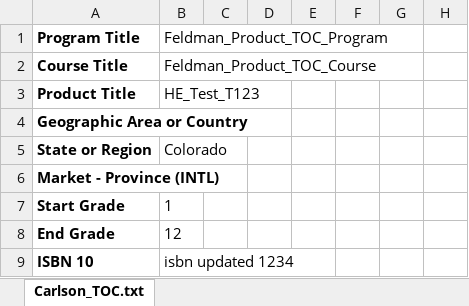
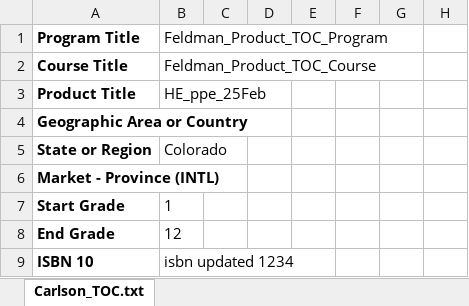
Before and after one commit to ram9sing/lomt_automation, an Excel workbook: src/main/java/lomt/pearson/fileupload/highereducation/producttoc/alignment_case/ProductTocAlignCode.xlsx, sheet Carlson_TOC.txt, drawn as a sheet; only a part is shown; values as stored, in another font and other column widths than the file's, no borders; the diff names each change by its address in the sheet, - before the commit and + after, or states it on an @@ line.

```diff
--- a/src/main/java/lomt/pearson/fileupload/highereducation/producttoc/alignment_case/ProductTocAlignCode.xlsx (sheet Carlson_TOC.txt)
+++ b/src/main/java/lomt/pearson/fileupload/highereducation/producttoc/alignment_case/ProductTocAlignCode.xlsx (sheet Carlson_TOC.txt)
-B3: HE_Test_T123
+B3: HE_ppe_25Feb
```
Also changed, not shown: src/main/java/lomt/pearson/fileupload/nals_school_global/producttoc/igestion_usecase_1/Product_TOC_Ingestion_NoAlignUsecase-1.xlsx, src/main/java/lomt/pearson/fileupload/nals_school_global/producttoc/igestion_usecase_4/Product_TOC_Ingestion_NoAlignUsecase-4.xlsx, 15 other files.
